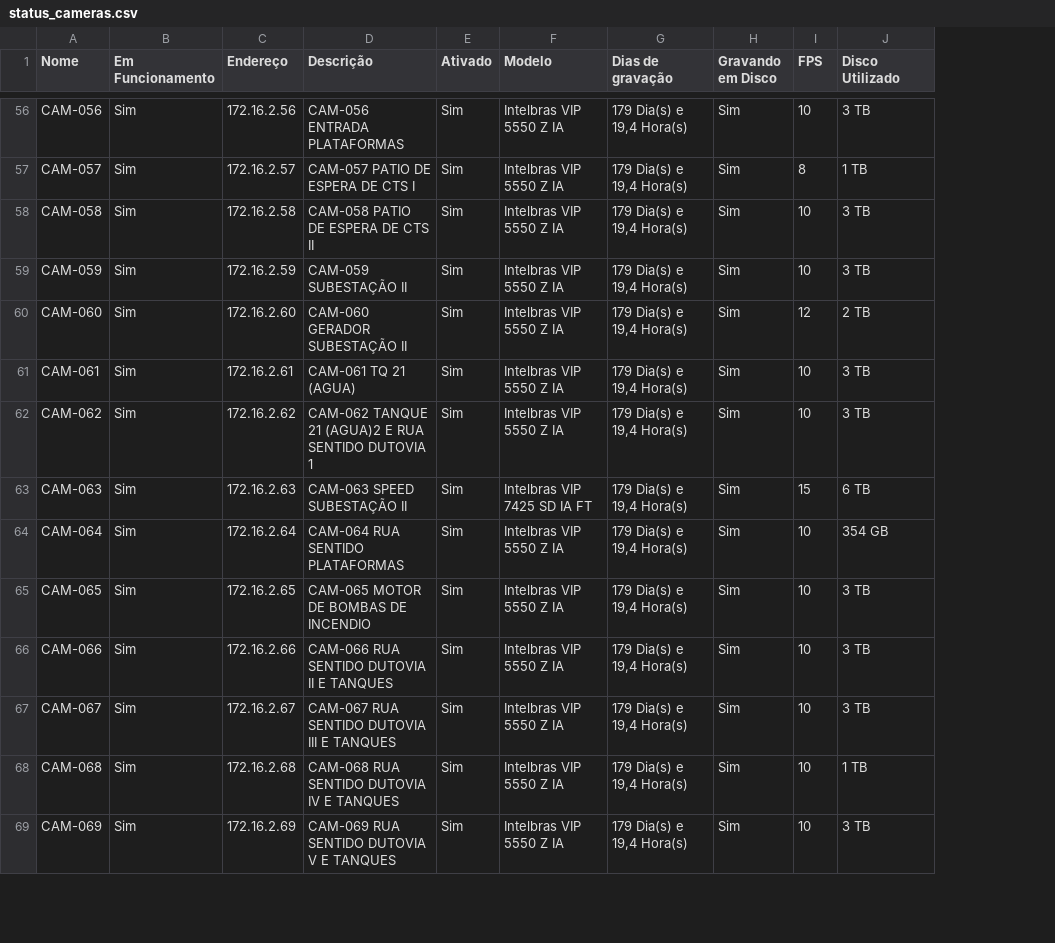
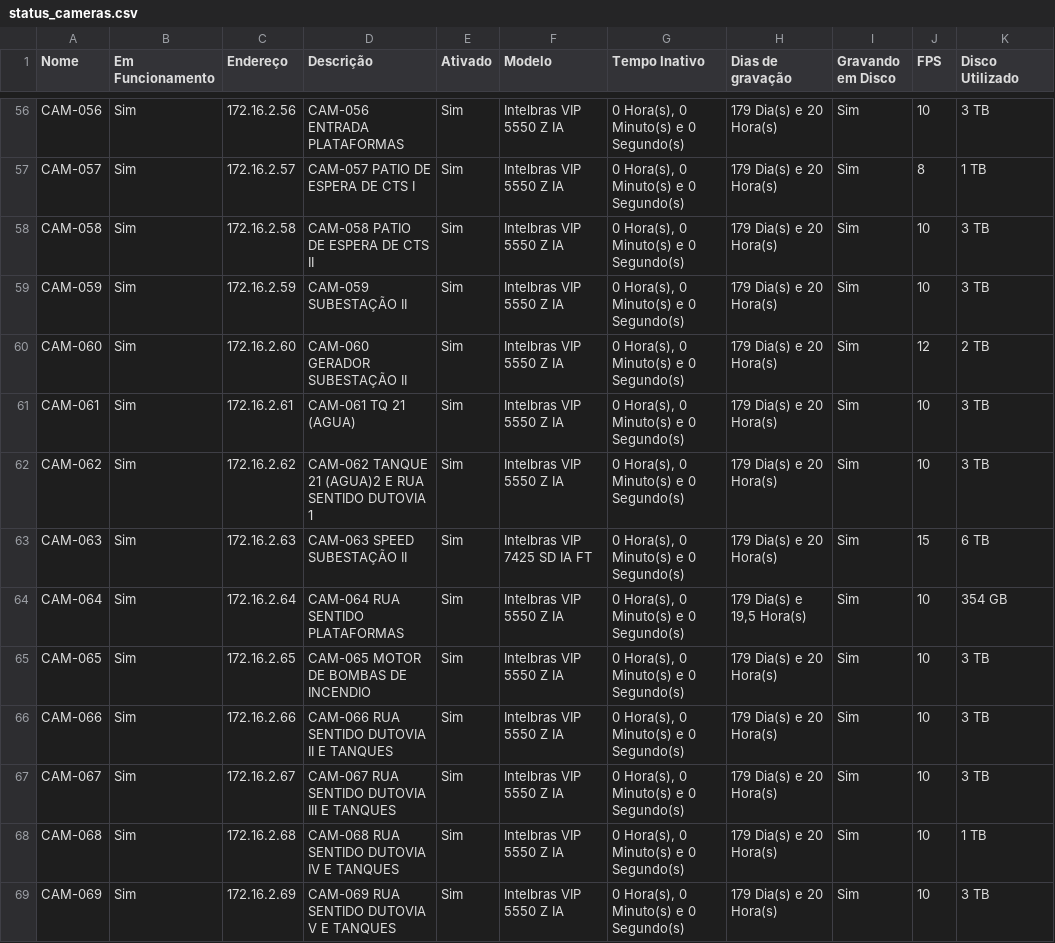
Before and after one commit to gayotecnologia/dashboard-cameras, a CSV file: status_cameras.csv, drawn as a sheet; only a part is shown, gaps mark what is left out; addresses are those after the commit; the diff covers the shown part only; the diff names each change by its address in the sheet, - before the commit and + after, or states it on an @@ line.

```diff
--- a/status_cameras.csv
+++ b/status_cameras.csv
+column G (Tempo Inativo), rows 56-69: all 0 Hora(s), 0 Minuto(s) e 0 Segundo(s)
-H56:H63 (Dias de gravação): 179 Dia(s) e 19,4 Hora(s)
+H56:H63 (Dias de gravação): 179 Dia(s) e 20 Hora(s)
-H64 (Dias de gravação): 179 Dia(s) e 19,4 Hora(s)
+H64 (Dias de gravação): 179 Dia(s) e 19,5 Hora(s)
-H65:H69 (Dias de gravação): 179 Dia(s) e 19,4 Hora(s)
+H65:H69 (Dias de gravação): 179 Dia(s) e 20 Hora(s)
```
Also changed, not shown: 143 edited cells elsewhere in this file.
